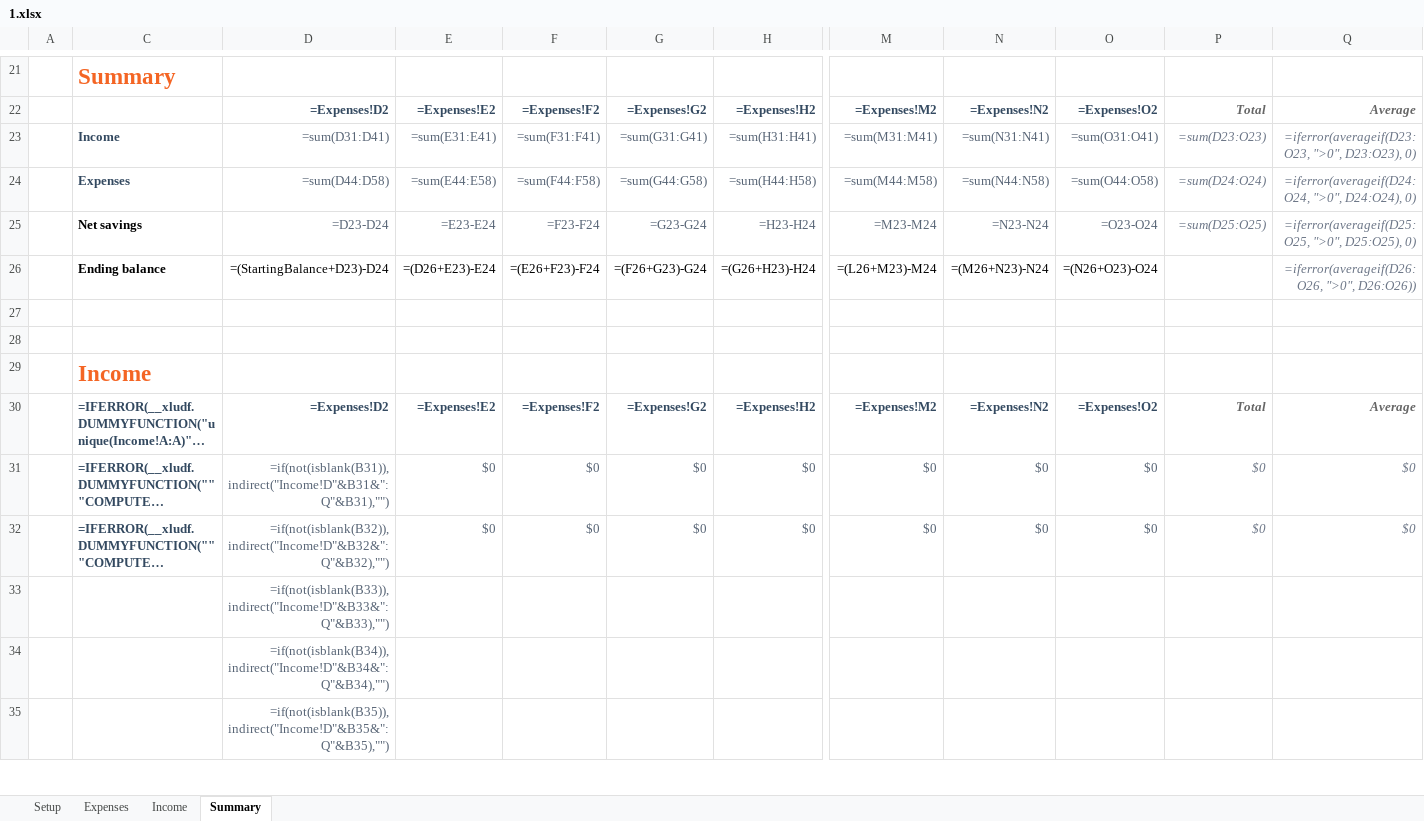
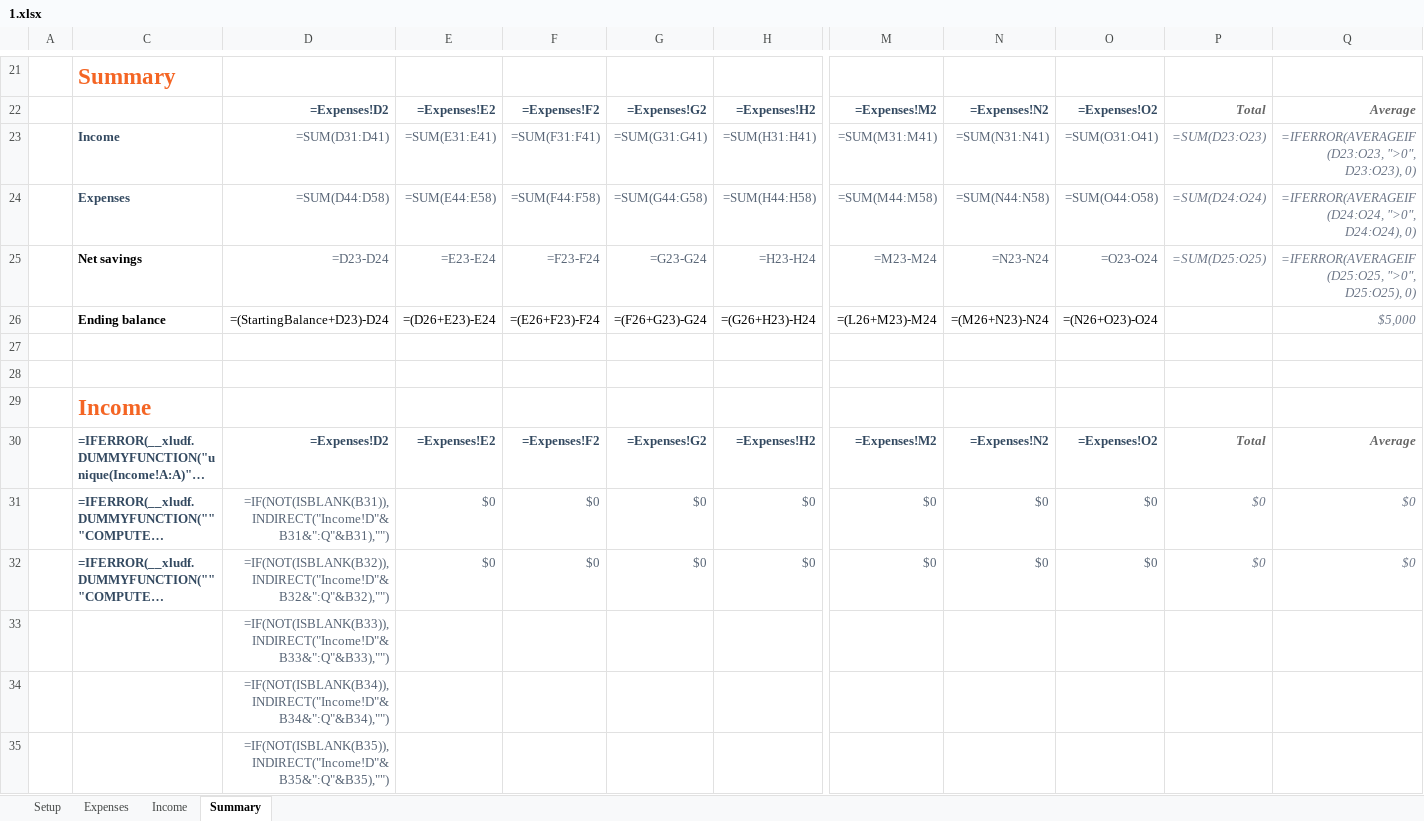
Before and after one commit to kbkozlev/office_suites-test, an Excel workbook: Test Files/Excel/XLSX/1.xlsx, sheet Summary, drawn as a sheet; only a part is shown, gaps mark what is left out; long unchanged cells end in …; values as stored, in another font and other column widths than the file's, no borders; formulas are shown in place of their values; charts and pictures and conditional formats not drawn; removed rows and columns are numbered as before the commit, all else as after; rows hold the shown columns only; the diff covers the shown part only; the diff names each change by its address in the sheet, - before the commit and + after, or states it on an @@ line.

Commit message:
xlsx 1 added

```diff
--- a/Test Files/Excel/XLSX/1.xlsx (sheet Summary)
+++ b/Test Files/Excel/XLSX/1.xlsx (sheet Summary)
-row 23:  | Income | =sum(D31:D41) | =sum(E31:E41) | =sum(F31:F41) | =sum(G31:G41) | =sum(H31:H41) | =sum(M31:M41) | =sum(N31:N41) | =sum(O31:O41) | =sum(D23:O23) | =iferror(averageif(D23:O23, ">0", D23:O23), 0)
-row 24:  | Expenses | =sum(D44:D58) | =sum(E44:E58) | =sum(F44:F58) | =sum(G44:G58) | =sum(H44:H58) | =sum(M44:M58) | =sum(N44:N58) | =sum(O44:O58) | =sum(D24:O24) | =iferror(averageif(D24:O24, ">0", D24:O24), 0)
+row 23:  | Income | =SUM(D31:D41) | =SUM(E31:E41) | =SUM(F31:F41) | =SUM(G31:G41) | =SUM(H31:H41) | =SUM(M31:M41) | =SUM(N31:N41) | =SUM(O31:O41) | =SUM(D23:O23) | =IFERROR(AVERAGEIF(D23:O23, ">0", D23:O23), 0)
+row 24:  | Expenses | =SUM(D44:D58) | =SUM(E44:E58) | =SUM(F44:F58) | =SUM(G44:G58) | =SUM(H44:H58) | =SUM(M44:M58) | =SUM(N44:N58) | =SUM(O44:O58) | =SUM(D24:O24) | =IFERROR(AVERAGEIF(D24:O24, ">0", D24:O24), 0)
-P25: =sum(D25:O25)
+P25: =SUM(D25:O25)
-Q25: =iferror(averageif(D25:O25, ">0", D25:O25),…
+Q25: =IFERROR(AVERAGEIF(D25:O25, ">0", D25:O25),…
-Q26: =iferror(averageif(D26:O26, ">0", D26:O26))
+Q26: $5,000
-D31: =if(not(isblank(B31)), indirect("Income!D"&B31&":Q"&B31),"")
+D31: =IF(NOT(ISBLANK(B31)), INDIRECT("Income!D"&B31&":Q"&B31),"")
-D32: =if(not(isblank(B32)), indirect("Income!D"&B32&":Q"&B32),"")
+D32: =IF(NOT(ISBLANK(B32)), INDIRECT("Income!D"&B32&":Q"&B32),"")
-D33: =if(not(isblank(B33)), indirect("Income!D"&B33&":Q"&B33),"")
+D33: =IF(NOT(ISBLANK(B33)), INDIRECT("Income!D"&B33&":Q"&B33),"")
-D34: =if(not(isblank(B34)), indirect("Income!D"&B34&":Q"&B34),"")
+D34: =IF(NOT(ISBLANK(B34)), INDIRECT("Income!D"&B34&":Q"&B34),"")
-D35: =if(not(isblank(B35)), indirect("Income!D"&B35&":Q"&B35),"")
+D35: =IF(NOT(ISBLANK(B35)), INDIRECT("Income!D"&B35&":Q"&B35),"")
```
Also changed, not shown: 20 edited cells elsewhere in this sheet, sheet Expenses, sheet Income, charts or pictures, 9 other files.
